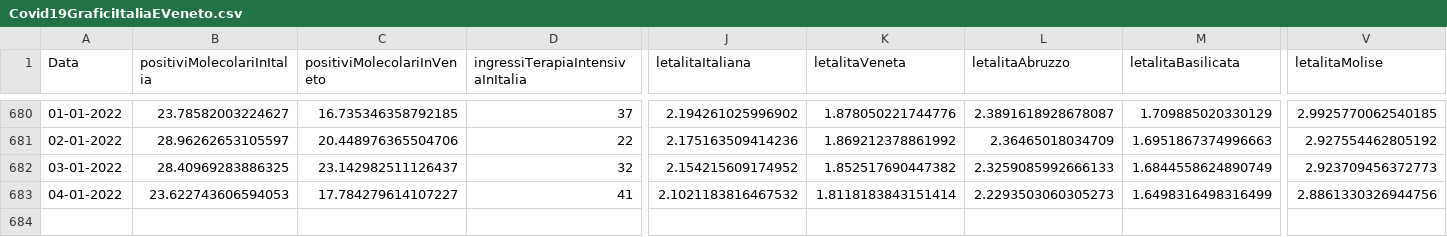
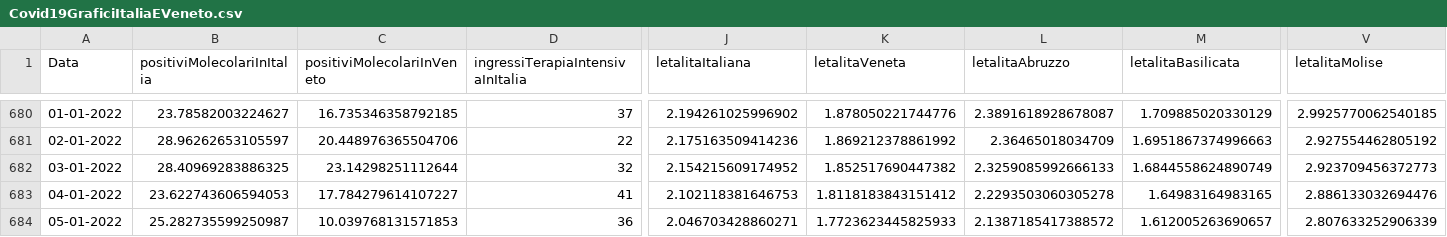
Before and after one commit to DigitalChriAri/Covid, a CSV file: Covid19GraficiItaliaEVeneto.csv, drawn as a sheet; only a part is shown, gaps mark what is left out; rows hold the shown columns only; the diff names each change by its address in the sheet, - before the commit and + after, or states it on an @@ line.

```diff
--- a/Covid19GraficiItaliaEVeneto.csv
+++ b/Covid19GraficiItaliaEVeneto.csv
-C682 (positiviMolecolariInVeneto): 23.142982511126437
+C682 (positiviMolecolariInVeneto): 23.14298251112644
-J683 (letalitaItaliana): 2.1021183816467532
+J683 (letalitaItaliana): 2.102118381646753
-K683 (letalitaVeneta): 1.8118183843151414
+K683 (letalitaVeneta): 1.8118183843151412
-L683 (letalitaAbruzzo): 2.2293503060305273
+L683 (letalitaAbruzzo): 2.2293503060305278
-M683 (letalitaBasilicata): 1.6498316498316499
+M683 (letalitaBasilicata): 1.64983164983165
-V683 (letalitaMolise): 2.8861330326944756
+V683 (letalitaMolise): 2.886133032694476
+row 684: 05-01-2022 | 25.282735599250987 | 10.039768131571853 | 36 | 2.046703428860271 | 1.7723623445825933 | 2.1387185417388572 | 1.612005263690657 | 2.807633252906339
```
Also changed, not shown: Covid19GraficiTamponiTotaliItaliaEVeneto.csv.
